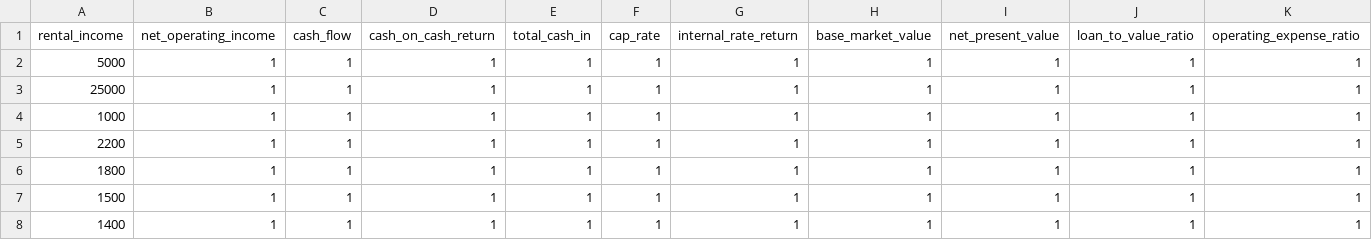
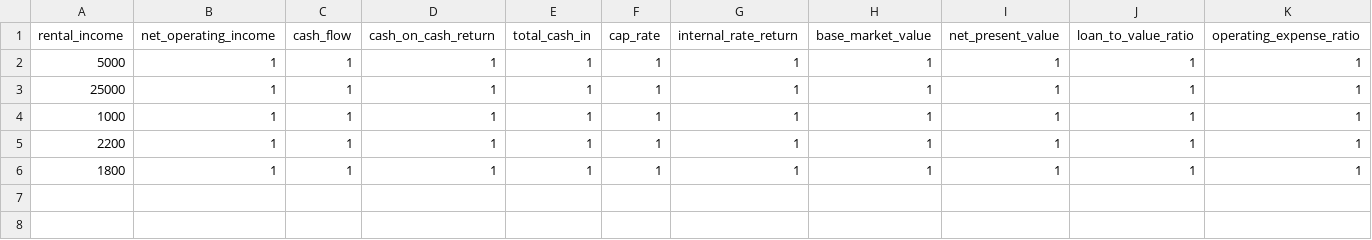
Before and after one commit to codingwatermelon/react-node-token-poc, a CSV file: DB/data_files/PropertiesFinancialDetails-Table 1.csv, drawn as a sheet; only a part is shown; rows hold the shown columns only; the diff names each change by its address in the sheet, - before the commit and + after, or states it on an @@ line.

```diff
--- a/DB/data_files/PropertiesFinancialDetails-Table 1.csv
+++ b/DB/data_files/PropertiesFinancialDetails-Table 1.csv
-row 7: 1500 | 1 | 1 | 1 | 1 | 1 | 1 | 1 | 1 | 1 | 1
-row 8: 1400 | 1 | 1 | 1 | 1 | 1 | 1 | 1 | 1 | 1 | 1
```
Also changed, not shown: DB/data_files/Properties-Table 1.csv, 1 other file.
